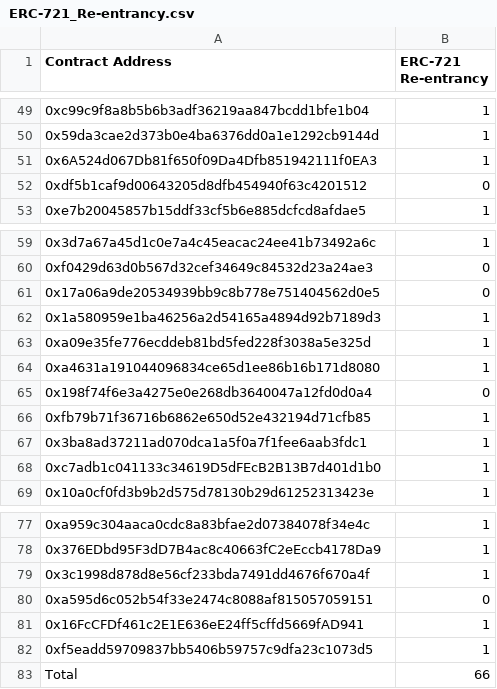
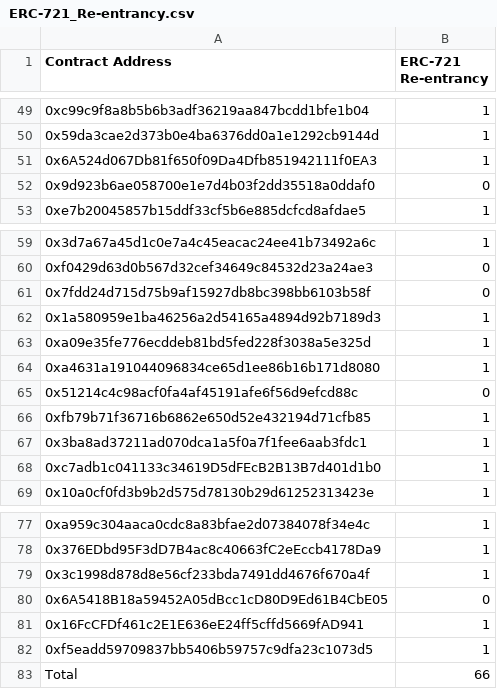
Before and after one commit to NFTDefects/nftdefects, a CSV file: experiment/evaluation/resampled_evaluation/ERC-721_Re-entrancy.csv, drawn as a sheet; only a part is shown, gaps mark what is left out; the diff covers the shown part only.

```diff
--- a/experiment/evaluation/resampled_evaluation/ERC-721_Re-entrancy.csv
+++ b/experiment/evaluation/resampled_evaluation/ERC-721_Re-entrancy.csv
@@ -51,3 +51,3 @@
 0x6A524d067Db81f650f09Da4Dfb851942111f0EA3,1
-0xdf5b1caf9d00643205d8dfb454940f63c4201512,0
+0x9d923b6ae058700e1e7d4b03f2dd35518a0ddaf0,0
 0xe7b20045857b15ddf33cf5b6e885dcfcd8afdae5,1
@@ -60,3 +60,3 @@
 0xf0429d63d0b567d32cef34649c84532d23a24ae3,0
-0x17a06a9de20534939bb9c8b778e751404562d0e5,0
+0x7fdd24d715d75b9af15927db8bc398bb6103b58f,0
 0x1a580959e1ba46256a2d54165a4894d92b7189d3,1
@@ -64,3 +64,3 @@
 0xa4631a191044096834ce65d1ee86b16b171d8080,1
-0x198f74f6e3a4275e0e268db3640047a12fd0d0a4,0
+0x51214c4c98acf0fa4af45191afe6f56d9efcd88c,0
 0xfb79b71f36716b6862e650d52e432194d71cfb85,1
@@ -79,3 +79,3 @@
 0x3c1998d878d8e56cf233bda7491dd4676f670a4f,1
-0xa595d6c052b54f33e2474c8088af815057059151,0
+0x6A5418B18a59452A05dBcc1cD80D9Ed61B4CbE05,0
 0x16FcCFDf461c2E1E636eE24ff5cffd5669fAD941,1
```
Also changed, not shown: 10 edited cells elsewhere in this file, experiment/NFTContractDefects.csv, experiment/evaluation/resampled_evaluation/Public_Burn.csv, 2 other files.
